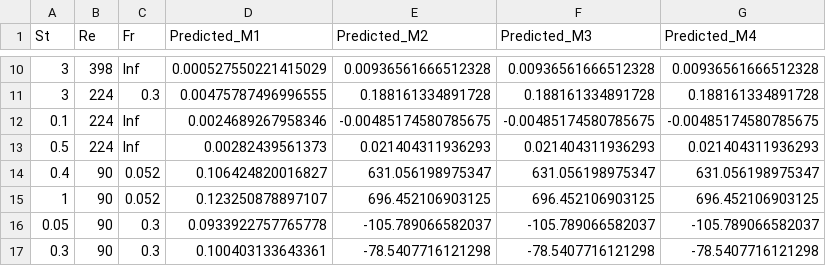
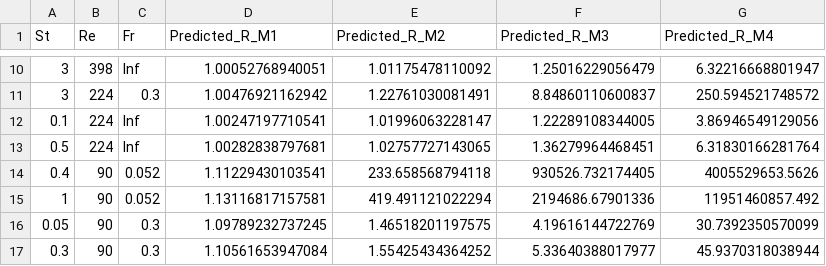
Before and after one commit to oliviafan0703/Data-Science-Case-Study-Turbulance, a CSV file: data-predict.csv, drawn as a sheet; only a part is shown, gaps mark what is left out; the diff covers the shown part only.

```diff
--- a/data-predict.csv
+++ b/data-predict.csv
@@ -1 +1 @@
-"St","Re","Fr","Predicted_M1","Predicted_M2","Predicted_M3","Predicted_M4"
+"St","Re","Fr","Predicted_R_M1","Predicted_R_M2","Predicted_R_M3","Predicted_R_M4"
@@ -10,8 +10,8 @@
-3,398,Inf,0.000527550221415029,0.00936561666512328,0.00936561666512328,0.00936561666512328
-3,224,0.3,0.00475787496996555,0.188161334891728,0.188161334891728,0.188161334891728
-0.1,224,Inf,0.0024689267958346,-0.00485174580785675,-0.00485174580785675,-0.00485174580785675
-0.5,224,Inf,0.00282439561373,0.021404311936293,0.021404311936293,0.021404311936293
-0.4,90,0.052,0.106424820016827,631.056198975347,631.056198975347,631.056198975347
-1,90,0.052,0.123250878897107,696.452106903125,696.452106903125,696.452106903125
-0.05,90,0.3,0.0933922757765778,-105.789066582037,-105.789066582037,-105.789066582037
-0.3,90,0.3,0.100403133643361,-78.5407716121298,-78.5407716121298,-78.5407716121298
+3,398,Inf,1.00052768940051,1.01175478110092,1.25016229056479,6.32216668801947
+3,224,0.3,1.00476921162942,1.22761030081491,8.84860110600837,250.594521748572
+0.1,224,Inf,1.00247197710541,1.01996063228147,1.22289108344005,3.86946549129056
+0.5,224,Inf,1.00282838797681,1.02757727143065,1.36279964468451,6.31830166281764
+0.4,90,0.052,1.11229430103541,233.658568794118,930526.732174405,4005529653.5626
+1,90,0.052,1.13116817157581,419.491121022294,2194686.67901336,11951460857.492
+0.05,90,0.3,1.09789232737245,1.46518201197575,4.19616144722769,30.7392350570099
+0.3,90,0.3,1.10561653947084,1.55425434364252,5.33640388017977,45.9370318038944
```
Also changed, not shown: 60 edited cells elsewhere in this file.
